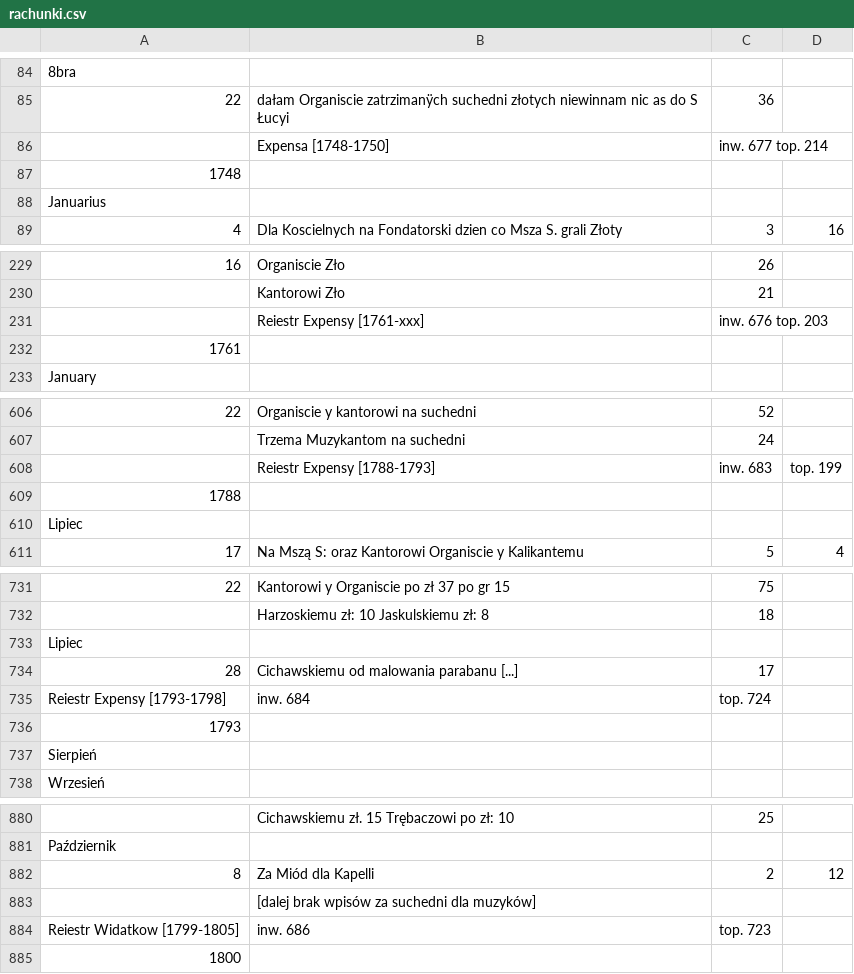
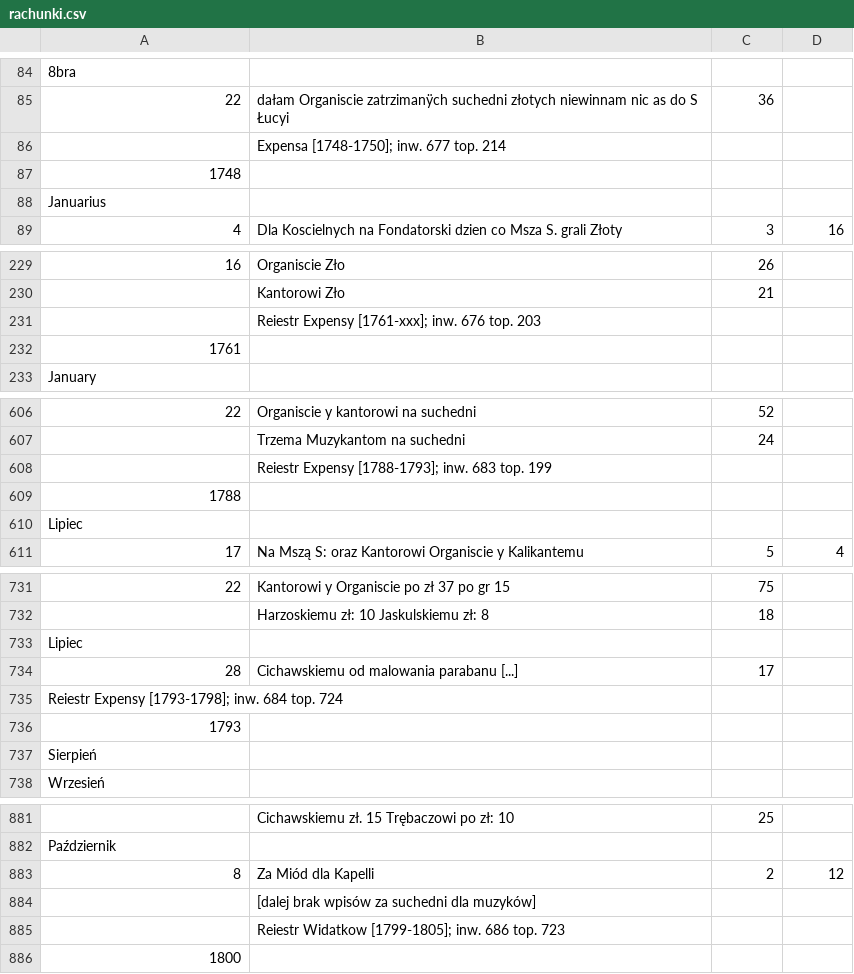
Before and after one commit to mkonik/ncn-staniatki, a CSV file: rachunki.csv, drawn as a sheet; only a part is shown, gaps mark what is left out; removed rows and columns are numbered as before the commit, all else as after; the diff covers the shown part only; the diff names each change by its address in the sheet, - before the commit and + after, or states it on an @@ line.

```diff
--- a/rachunki.csv
+++ b/rachunki.csv
-row 86:  | Expensa [1748-1750] | inw. 677 top. 214
+row 86:  | Expensa [1748-1750]; inw. 677 top. 214
-row 231:  | Reiestr Expensy [1761-xxx] | inw. 676 top. 203
+row 231:  | Reiestr Expensy [1761-xxx]; inw. 676 top. 203
-row 608:  | Reiestr Expensy [1788-1793] | inw. 683 | top. 199
+row 608:  | Reiestr Expensy [1788-1793]; inw. 683 top. 199
-row 735: Reiestr Expensy [1793-1798] | inw. 684 | top. 724
+row 735: Reiestr Expensy [1793-1798]; inw. 684 top. 724
-row 884: Reiestr Widatkow [1799-1805] | inw. 686 | top. 723
+row 885:  | Reiestr Widatkow [1799-1805]; inw. 686 top. 723
```
Also changed, not shown: 8 added rows, 7 removed rows and 6 edited cells elsewhere in this file.
